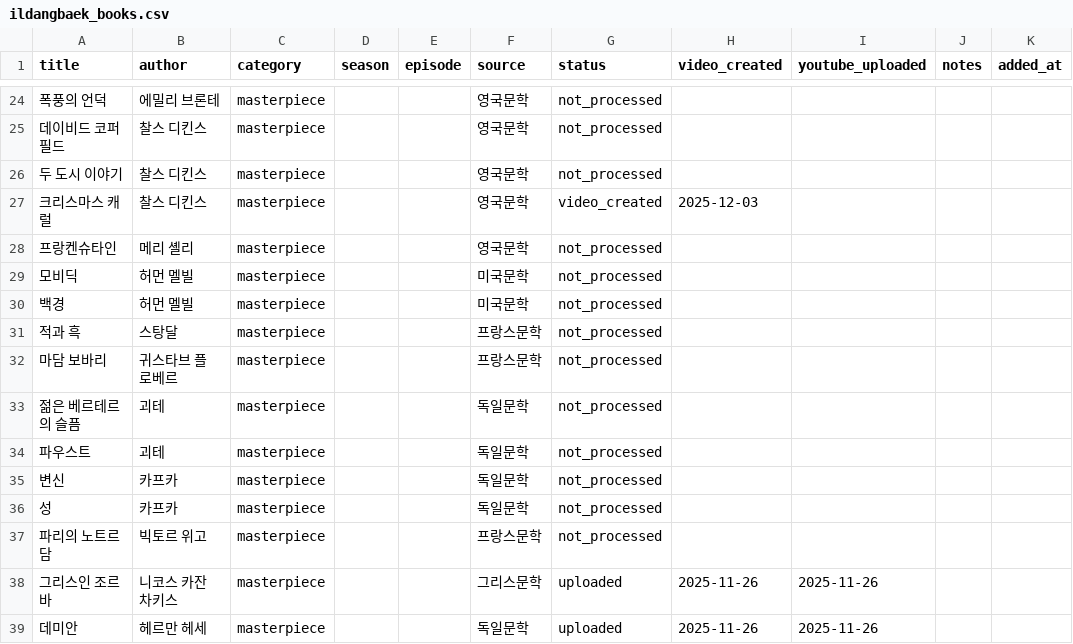
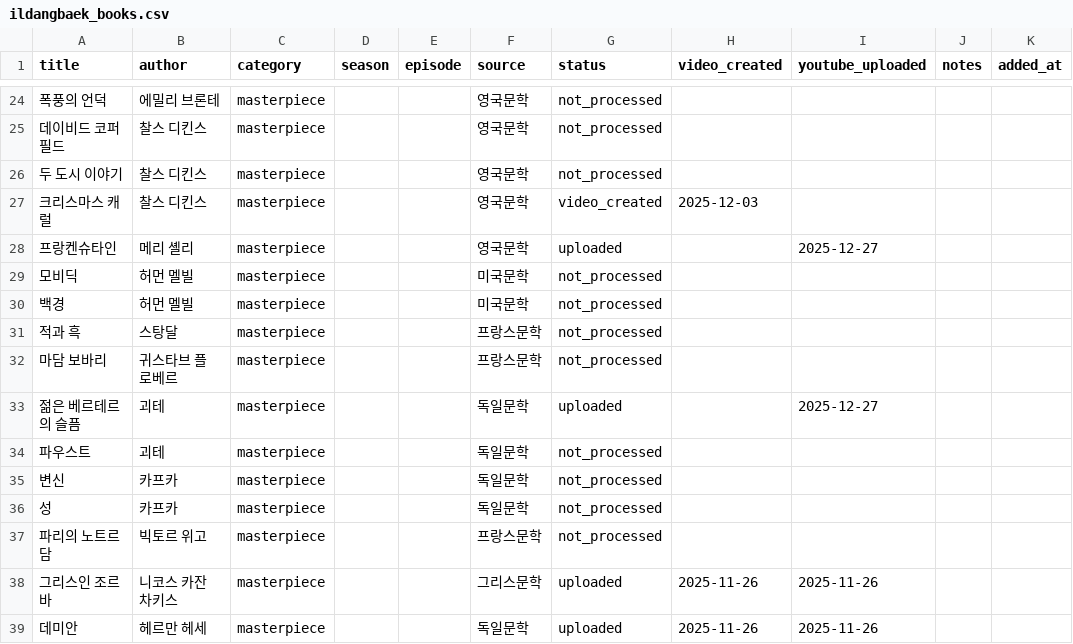
Before and after one commit to jsong1230/booksummary, a CSV file: data/ildangbaek_books.csv, drawn as a sheet; only a part is shown, gaps mark what is left out.

Commit message:
docs: 프랑켄슈타인 및 젊은 베르테르의 슬픔 영상 제작 및 업로드 작업 기록
- history.md에 2025-12-27 작업 내용 추가
  - 프랑켄슈타인 (Mary Shelley) 한글/영문 영상 제작 및 업로드
  - 젊은 베르테르의 슬픔 (Goethe) 한글/영문 영상 제작 및 업로드
- src/utils/translations.py에 번역 매핑 추가
  - 프랑켄슈타인 ↔ Frankenstein
  - 메리 셸리 ↔ Mary Shelley
  - 젊은 베르테르의 슬픔 ↔ The Sorrows of Young Werther
  - 괴테 ↔ Johann Wolfgang von Goethe
- data/ildangbaek_books.csv 업데이트 (YouTube 업로드 정보 반영)

```diff
--- a/data/ildangbaek_books.csv
+++ b/data/ildangbaek_books.csv
@@ -27,3 +27,3 @@ title,author,category,season,episode,source,status,video_created,youtube_uploade
 크리스마스 캐럴,찰스 디킨스,masterpiece,,,영국문학,video_created,2025-12-03,,,
-프랑켄슈타인,메리 셸리,masterpiece,,,영국문학,not_processed,,,,
+프랑켄슈타인,메리 셸리,masterpiece,,,영국문학,uploaded,,2025-12-27,,
 모비딕,허먼 멜빌,masterpiece,,,미국문학,not_processed,,,,
@@ -32,3 +32,3 @@ title,author,category,season,episode,source,status,video_created,youtube_uploade
 마담 보바리,귀스타브 플로베르,masterpiece,,,프랑스문학,not_processed,,,,
-젊은 베르테르의 슬픔,괴테,masterpiece,,,독일문학,not_processed,,,,
+젊은 베르테르의 슬픔,괴테,masterpiece,,,독일문학,uploaded,,2025-12-27,,
 파우스트,괴테,masterpiece,,,독일문학,not_processed,,,,
```
Also changed, not shown: 2 other files.
